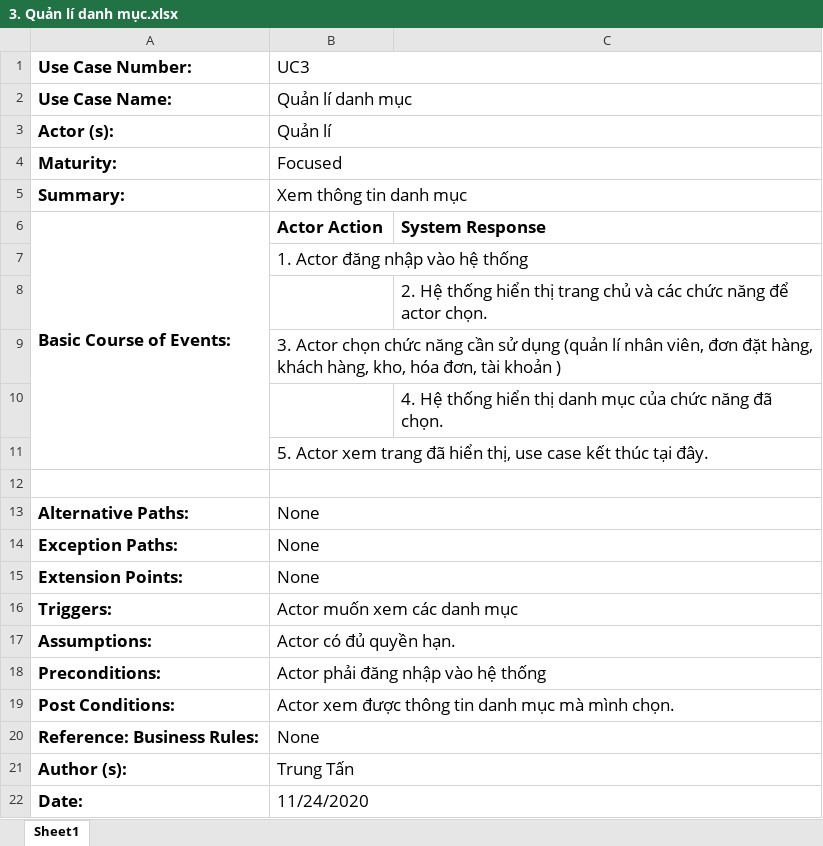
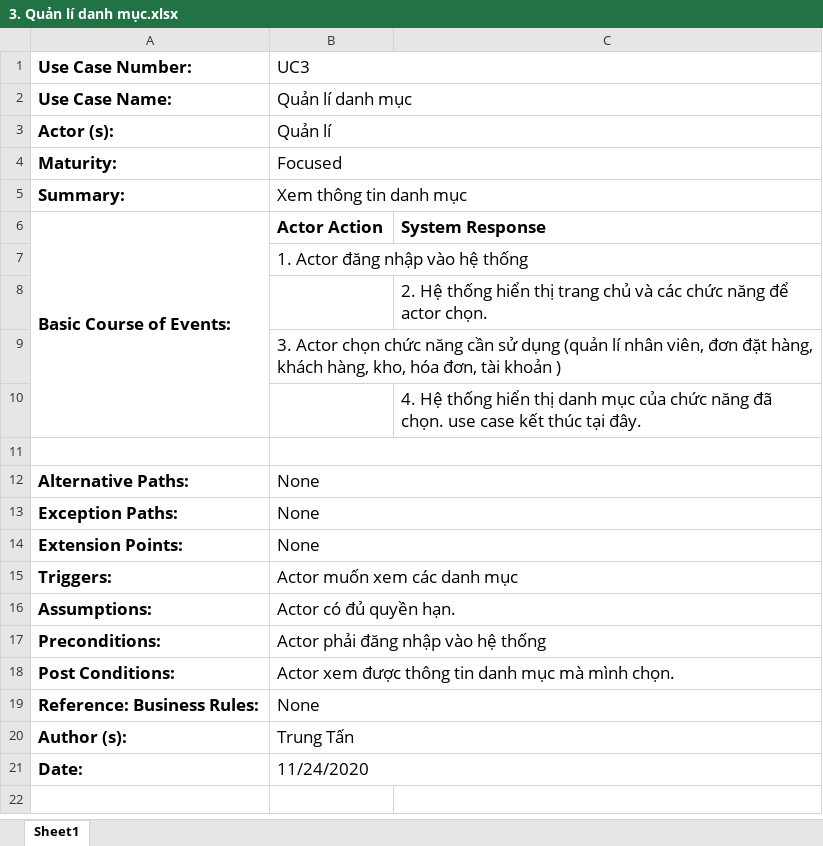
Before and after one commit to CNPM-Team-1/CNPM, an Excel workbook: Thiết kế/UseCases/3. Quản lí danh mục.xlsx, sheet Sheet1, drawn as a sheet; values as stored, in another font and other column widths than the file's, no borders; charts and pictures not drawn; the diff names each change by its address in the sheet, - before the commit and + after, or states it on an @@ line.

```diff
--- a/Thiết kế/UseCases/3. Quản lí danh mục.xlsx (sheet Sheet1)
+++ b/Thiết kế/UseCases/3. Quản lí danh mục.xlsx (sheet Sheet1)
-C10: …đã chọn.
+C10: …đã chọn. use case kết thúc tại đây.
-row 11:  | 5. Actor xem trang đã hiển thị, use case kết thúc tại đây.
```
Also changed, not shown: charts or pictures, Phân tích/Barchart.xlsx, Thiết kế/UseCases/1. QLNV + 2. Chấm công.xlsx, 8 other files.
